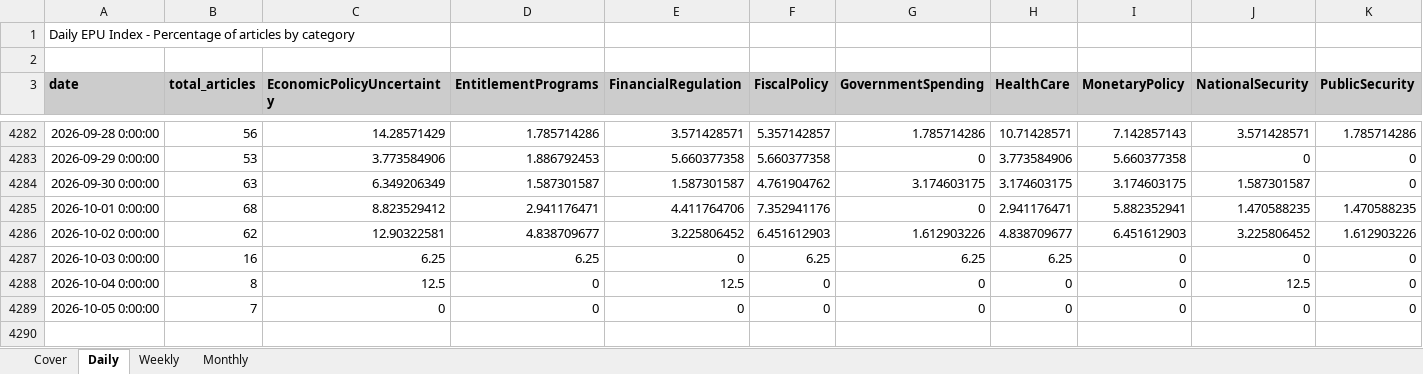
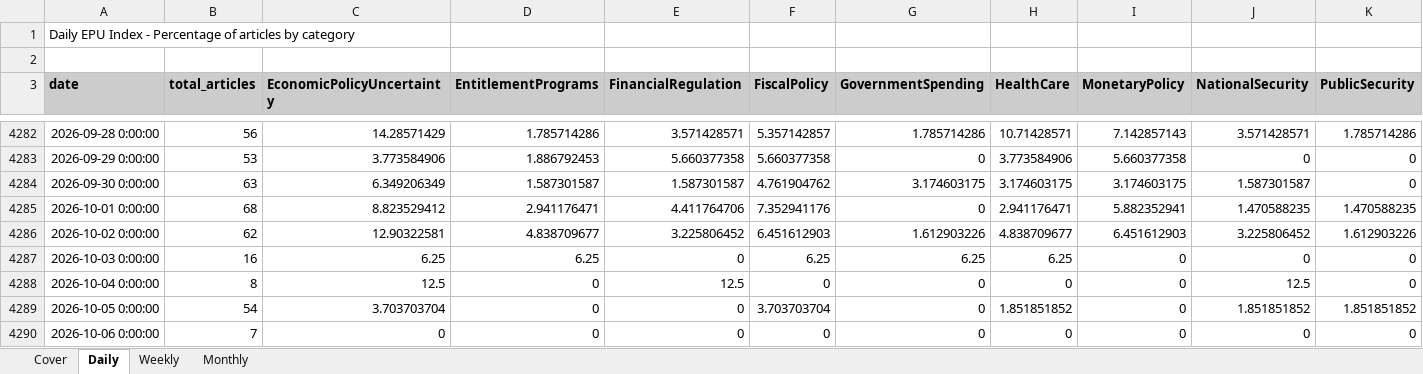
Before and after one commit to adentler1/MonitoringMexico, an Excel workbook: Mexican_EPUs.xlsx, sheet Daily, drawn as a sheet; only a part is shown, gaps mark what is left out; values as stored, in another font and other column widths than the file's, no borders; addresses are those after the commit; rows hold the shown columns only; the diff names each change by its address in the sheet, - before the commit and + after, or states it on an @@ line.

```diff
--- a/Mexican_EPUs.xlsx (sheet Daily)
+++ b/Mexican_EPUs.xlsx (sheet Daily)
+row 4289: 2026-10-05 0:00:00 | 54 | 3.703703704 | 0 | 0 | 3.703703704 | 0 | 1.851851852 | 0 | 1.851851852 | 1.851851852
-A4290 (date): 2026-10-05 0:00:00
+A4290 (date): 2026-10-06 0:00:00
```
Also changed, not shown: sheet Weekly, sheet Monthly, sheet Cover.
